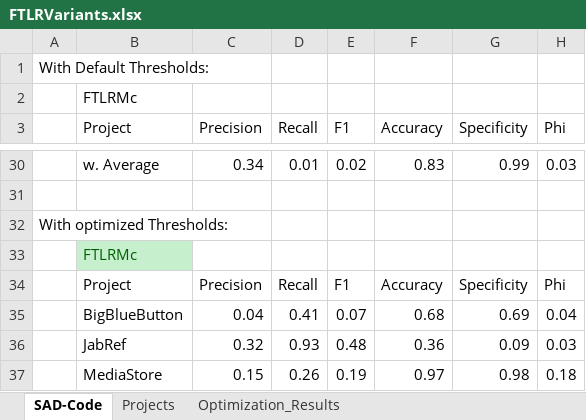
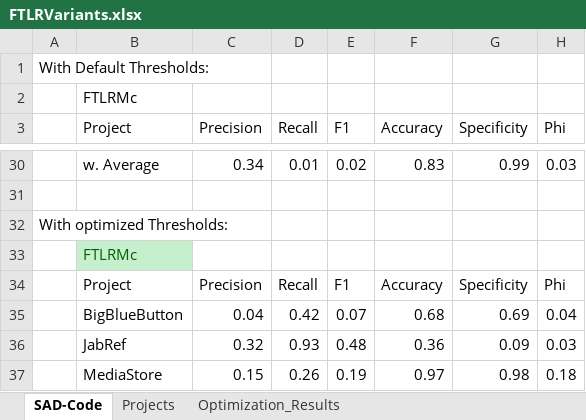
Before and after one commit to ArDoCo/Replication-Package-ICSE24_Recovering-Trace-Links-Between-Software-Documentation-And-Code, an Excel workbook: results/FTLRVariants.xlsx, sheet SAD-Code, drawn as a sheet; only a part is shown, gaps mark what is left out; values as stored, in another font and other column widths than the file's, no borders; the diff names each change by its address in the sheet, - before the commit and + after, or states it on an @@ line.

```diff
--- a/results/FTLRVariants.xlsx (sheet SAD-Code)
+++ b/results/FTLRVariants.xlsx (sheet SAD-Code)
-D35 (Recall): 0.41
+D35 (Recall): 0.42
```
Also changed, not shown: results/ArDoCo-BaselineCode.xlsx, results/Significance.xlsx, 3 other files.
